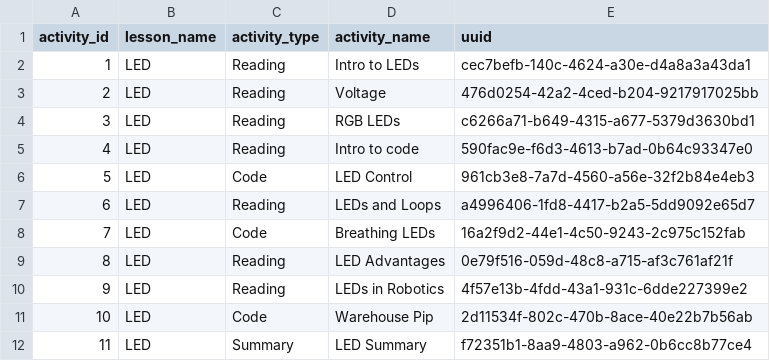
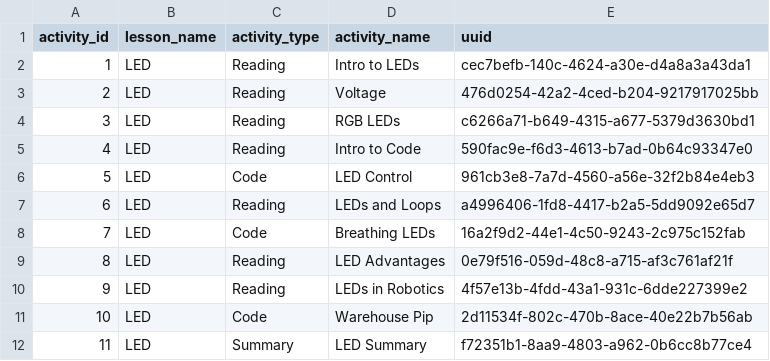
Before and after one commit to actamayev/lever-labs-server, a CSV file: src/db-seed-data/activities.csv, drawn as a sheet.

```diff
--- a/src/db-seed-data/activities.csv
+++ b/src/db-seed-data/activities.csv
@@ -4,3 +4,3 @@ activity_id ,lesson_name ,activity_type ,activity_name, uuid
           3 ,LED         ,Reading       ,RGB LEDs, c6266a71-b649-4315-a677-5379d3630bd1
-          4 ,LED         ,Reading       ,Intro to code, 590fac9e-f6d3-4613-b7ad-0b64c93347e0
+          4 ,LED         ,Reading       ,Intro to Code, 590fac9e-f6d3-4613-b7ad-0b64c93347e0
           5 ,LED         ,Code          ,LED Control, 961cb3e8-7a7d-4560-a56e-32f2b84e4eb3
```
Also changed, not shown: 30 other files.
